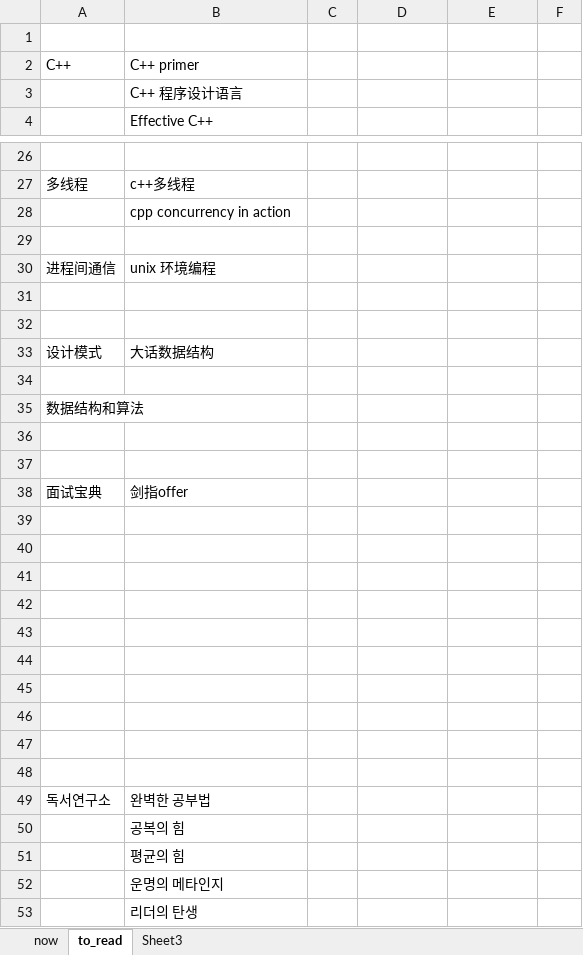
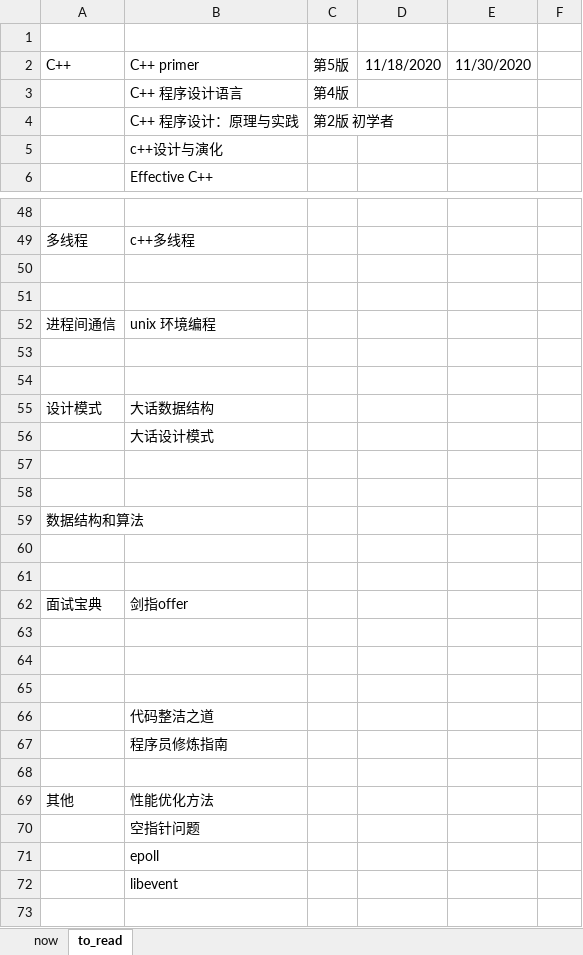
Before and after one commit to yuanlinhu/english_study1, an Excel workbook: book.xlsx, sheet to_read, drawn as a sheet; only a part is shown, gaps mark what is left out; the shorter side is filled out with more unchanged rows; values as stored, in another font and other column widths than the file's, no borders; addresses are those after the commit; the diff covers the shown part only; the diff names each change by its address in the sheet, - before the commit and + after, or states it on an @@ line.

```diff
--- a/book.xlsx (sheet to_read)
+++ b/book.xlsx (sheet to_read)
-sheet tab: Sheet3
-C2: (empty)
+C2: 第5版
-D2: (empty)
+D2: 11/18/2020
-E2: (empty)
+E2: 11/30/2020
+row 3:  | C++ 程序设计语言 | 第4版
+row 4:  | C++ 程序设计：原理与实践 | 第2版 初学者
-B5: C++ 程序设计语言
+B5: c++设计与演化
-B50: cpp concurrency in action
+B50: (empty)
+row 56:  | 大话设计模式
+row 57: (empty)
+row 63: (empty)
+row 64: (empty)
+row 65: (empty)
+row 66:  | 代码整洁之道
+row 67:  | 程序员修炼指南
+row 68: (empty)
+row 69: 其他 | 性能优化方法
+row 70:  | 空指针问题
+row 71:  | epoll
+row 72:  | libevent
```
Also changed, not shown: 20 added rows and 2 edited cells elsewhere in this sheet, daily.xlsx, voca.xlsx, 2 other files.
